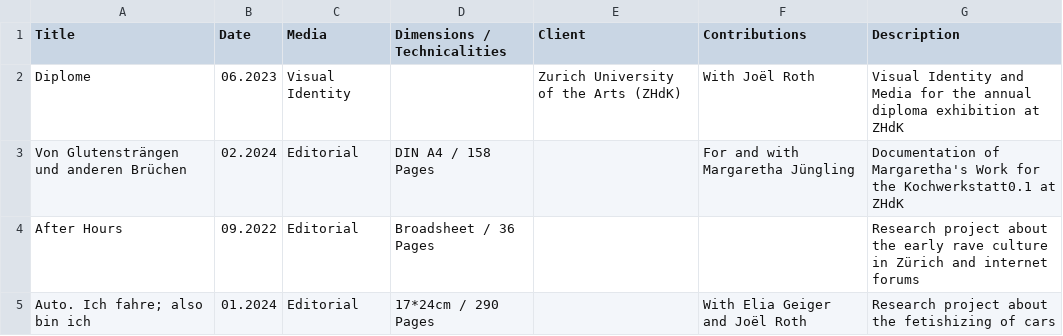
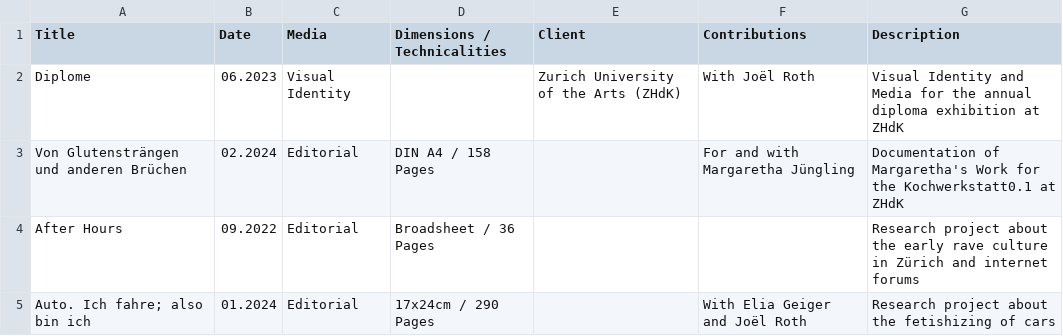
Before and after one commit to teskgro/portfolio, a CSV file: data.csv, drawn as a sheet.

Commit message:
Update data.csv

```diff
--- a/data.csv
+++ b/data.csv
@@ -4,2 +4,2 @@ Von Glutensträngen und anderen Brüchen, 02.2024, Editorial, DIN A4 / 158 Pages
 After Hours, 09.2022, Editorial, Broadsheet / 36 Pages, , , Research project about the early rave culture in Zürich and internet forums
-Auto. Ich fahre; also bin ich, 01.2024, Editorial, 17*24cm / 290 Pages, , With Elia Geiger and Joël Roth, Research project about the fetishizing of cars
+Auto. Ich fahre; also bin ich, 01.2024, Editorial, 17x24cm / 290 Pages, , With Elia Geiger and Joël Roth, Research project about the fetishizing of cars
```
